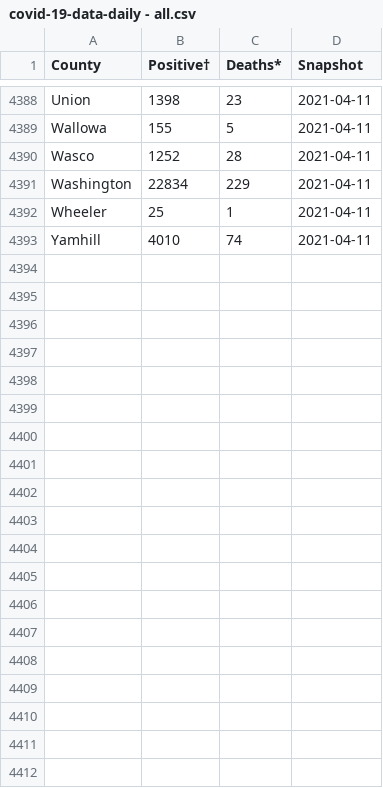
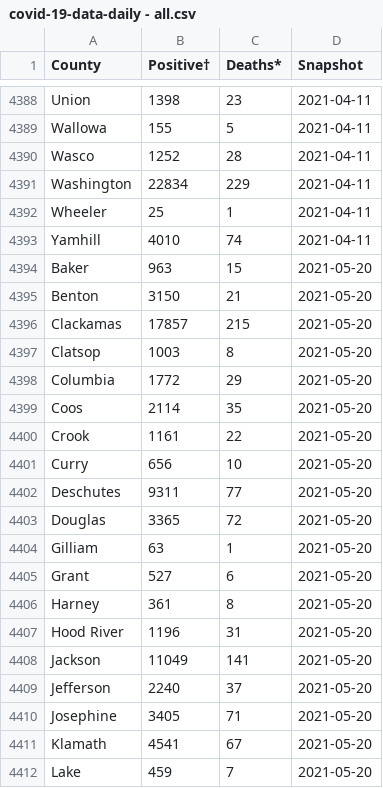
Before and after one commit to wpbSabi/oregon-covid-19, a CSV file: scripts_and_data/covid-19-data-daily - all.csv, drawn as a sheet; only a part is shown, gaps mark what is left out; the diff covers the shown part only; the diff names each change by its address in the sheet, - before the commit and + after, or states it on an @@ line.

Commit message:
2021-05-20 data

```diff
--- a/scripts_and_data/covid-19-data-daily - all.csv
+++ b/scripts_and_data/covid-19-data-daily - all.csv
+row 4394: Baker | 963 | 15 | 2021-05-20
+row 4395: Benton | 3150 | 21 | 2021-05-20
+row 4396: Clackamas | 17857 | 215 | 2021-05-20
+row 4397: Clatsop | 1003 | 8 | 2021-05-20
+row 4398: Columbia | 1772 | 29 | 2021-05-20
+row 4399: Coos | 2114 | 35 | 2021-05-20
+row 4400: Crook | 1161 | 22 | 2021-05-20
+row 4401: Curry | 656 | 10 | 2021-05-20
+row 4402: Deschutes | 9311 | 77 | 2021-05-20
+row 4403: Douglas | 3365 | 72 | 2021-05-20
+row 4404: Gilliam | 63 | 1 | 2021-05-20
+row 4405: Grant | 527 | 6 | 2021-05-20
+row 4406: Harney | 361 | 8 | 2021-05-20
+row 4407: Hood River | 1196 | 31 | 2021-05-20
+row 4408: Jackson | 11049 | 141 | 2021-05-20
+row 4409: Jefferson | 2240 | 37 | 2021-05-20
+row 4410: Josephine | 3405 | 71 | 2021-05-20
+row 4411: Klamath | 4541 | 67 | 2021-05-20
+row 4412: Lake | 459 | 7 | 2021-05-20
```
Also changed, not shown: 17 added rows elsewhere in this file.
